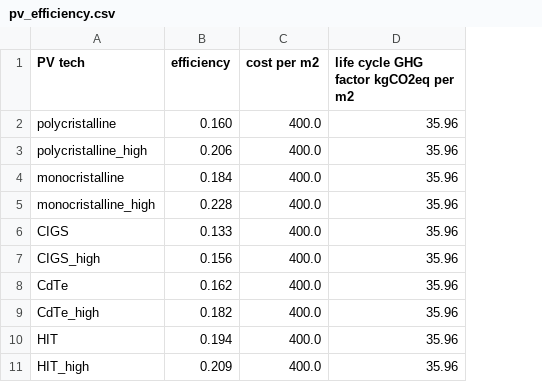
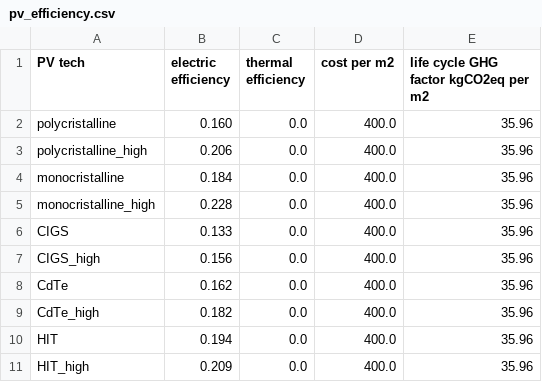
Before and after one commit to architecture-building-systems/hive, a CSV file: Mothercell/Hive.IO/Hive.IO/Resources/pv_efficiency.csv, drawn as a sheet; the diff names each change by its address in the sheet, - before the commit and + after, or states it on an @@ line.

```diff
--- a/Mothercell/Hive.IO/Hive.IO/Resources/pv_efficiency.csv
+++ b/Mothercell/Hive.IO/Hive.IO/Resources/pv_efficiency.csv
+column C (thermal efficiency), rows 2-11: all 0.0
-B1: efficiency
+B1: electric efficiency
```
Also changed, not shown: 17 other files.
